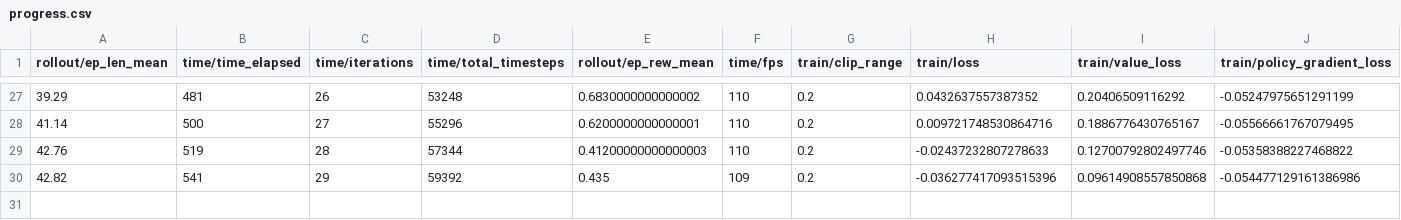
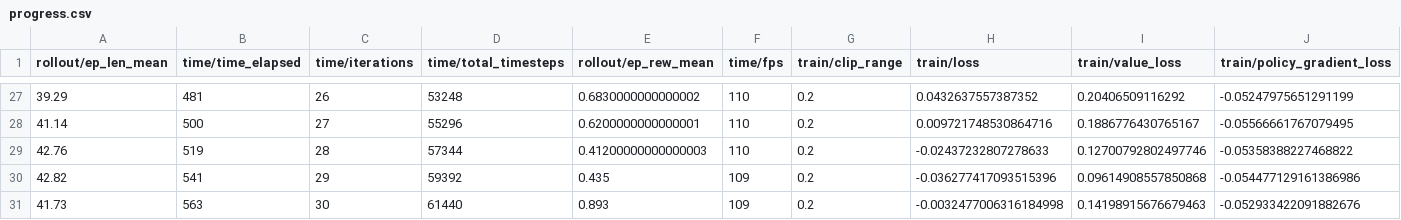
Before and after one commit to andreped/super-ml-pets, a CSV file: src/game_interaction/history/sb3_log/progress.csv, drawn as a sheet; only a part is shown, gaps mark what is left out; rows hold the shown columns only; the diff names each change by its address in the sheet, - before the commit and + after, or states it on an @@ line.

```diff
--- a/src/game_interaction/history/sb3_log/progress.csv
+++ b/src/game_interaction/history/sb3_log/progress.csv
+row 31: 41.73 | 563 | 30 | 61440 | 0.893 | 109 | 0.2 | -0.0032477006316184998 | 0.14198915676679463 | -0.052933422091882676
```
Also changed, not shown: 4 other files.
